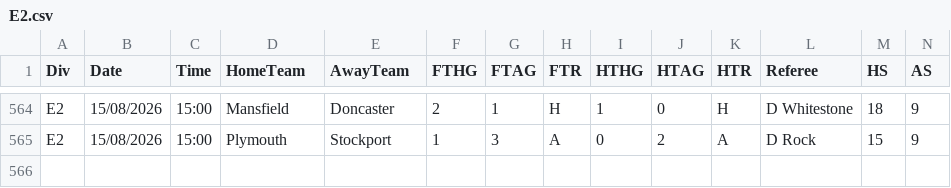
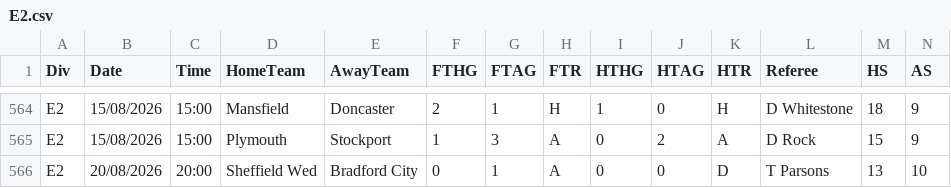
Before and after one commit to georgecharlesworth5-sudo/footystatpack, a CSV file: data/E2.csv, drawn as a sheet; only a part is shown, gaps mark what is left out; rows hold the shown columns only; the diff names each change by its address in the sheet, - before the commit and + after, or states it on an @@ line.

```diff
--- a/data/E2.csv
+++ b/data/E2.csv
+row 566: E2 | 20/08/2026 | 20:00 | Sheffield Wed | Bradford City | 0 | 1 | A | 0 | 0 | D | T Parsons | 13 | 10
```
Also changed, not shown: 2 other files.
